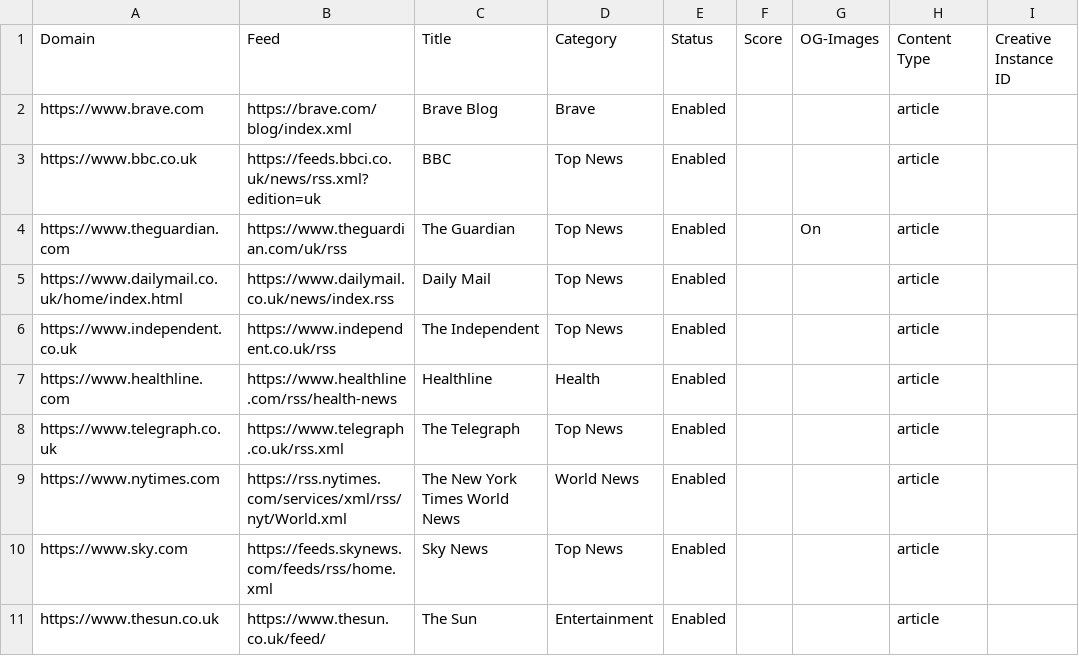
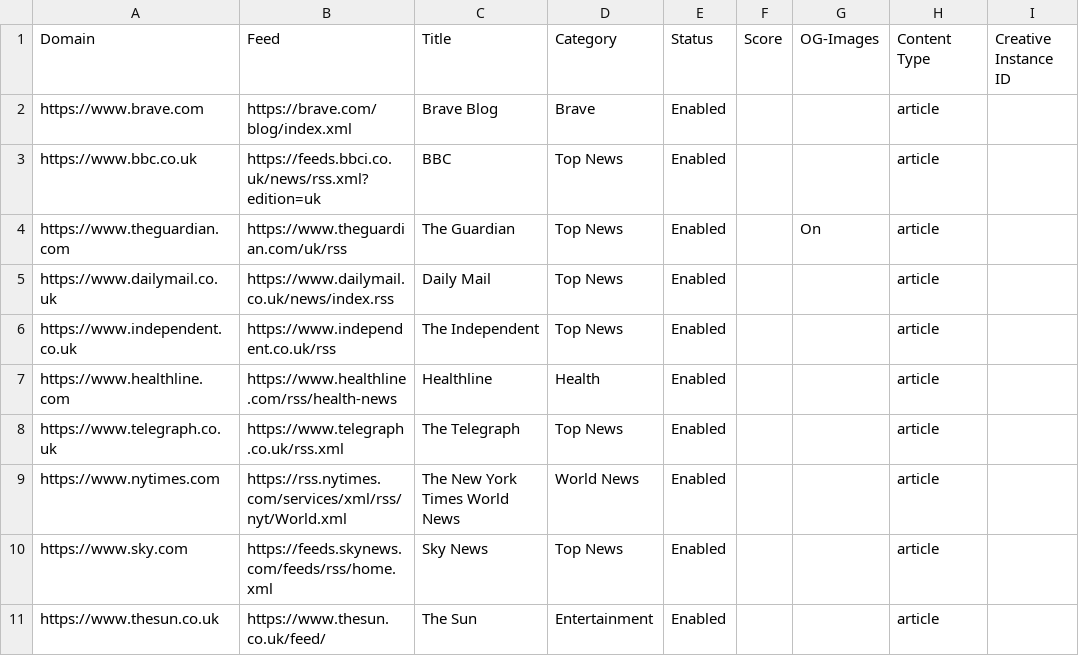
Before and after one commit to brave/news-aggregator, a CSV file: sources/sources.en_GB.csv, drawn as a sheet; only a part is shown; the diff names each change by its address in the sheet, - before the commit and + after, or states it on an @@ line.

```diff
--- a/sources/sources.en_GB.csv
+++ b/sources/sources.en_GB.csv
-A5 (Domain): https://www.dailymail.co.uk/home/index.html
+A5 (Domain): https://www.dailymail.co.uk
```
Also changed, not shown: 2 other files.
